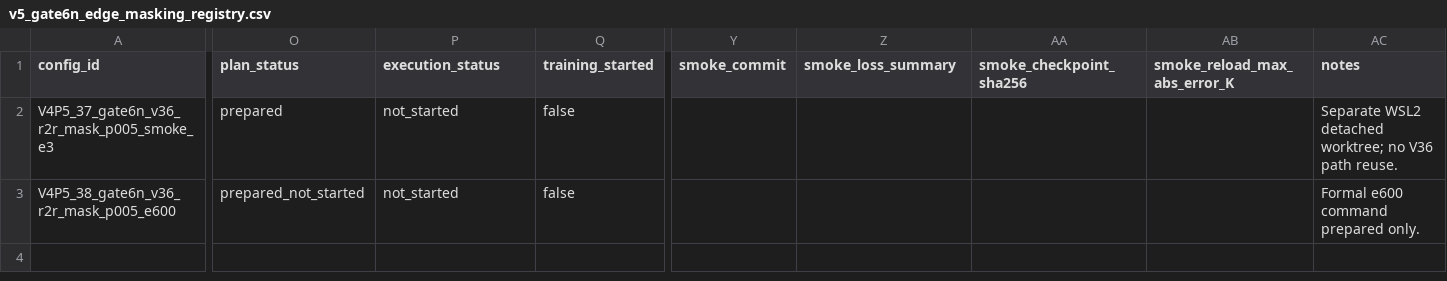
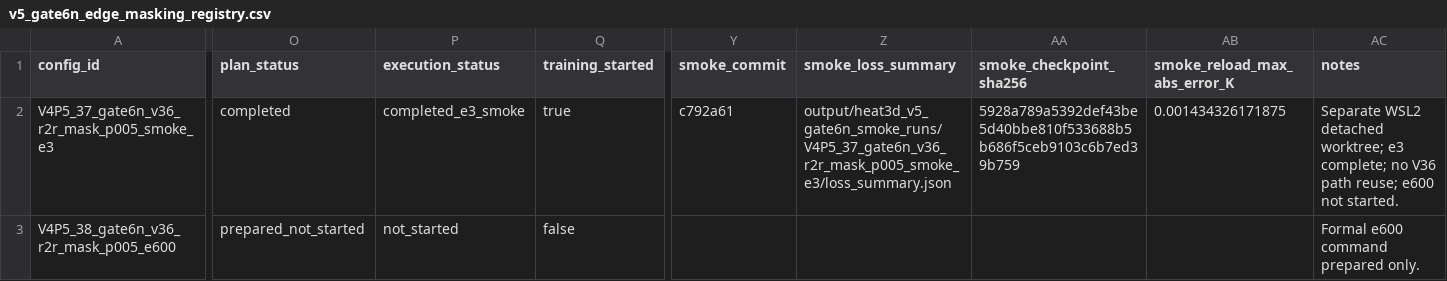
Before and after one commit to 133754144/heat3d-ic, a CSV file: configs/heat3d_v5/v5_gate6n_edge_masking_registry.csv, drawn as a sheet; only a part is shown, gaps mark what is left out; the diff names each change by its address in the sheet, - before the commit and + after, or states it on an @@ line.

Commit message:
closeout(v5): record Gate 6N e3 smoke

```diff
--- a/configs/heat3d_v5/v5_gate6n_edge_masking_registry.csv
+++ b/configs/heat3d_v5/v5_gate6n_edge_masking_registry.csv
-O2 (plan_status): prepared
+O2 (plan_status): completed
-P2 (execution_status): not_started
+P2 (execution_status): completed_e3_smoke
-Q2 (training_started): false
+Q2 (training_started): true
-Y2 (smoke_commit): (empty)
+Y2 (smoke_commit): c792a61
-Z2 (smoke_loss_summary): (empty)
+Z2 (smoke_loss_summary): output/heat3d_v5_gate6n_smoke_runs/V4P5_37_gate6n_v36_r2r_mask_p005_smoke_e3/loss_summary.json
-AA2 (smoke_checkpoint_sha256): (empty)
+AA2 (smoke_checkpoint_sha256): 5928a789a5392def43be5d40bbe810f533688b5b686f5ceb9103c6b7ed39b759
-AB2 (smoke_reload_max_abs_error_K): (empty)
+AB2 (smoke_reload_max_abs_error_K): 0.001434326171875
-AC2 (notes): …detached worktree; no V36 path reuse.
+AC2 (notes): …detached worktree; e3 complete; no V36 path reuse; e600 not started.
```
Also changed, not shown: 7 other files.
